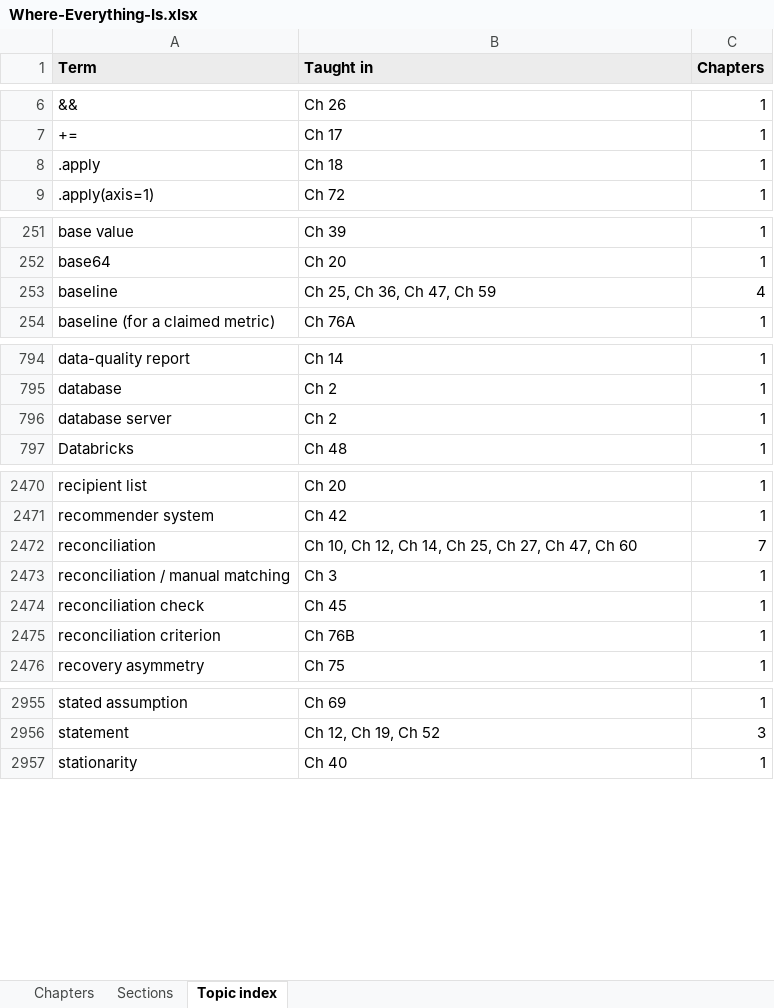
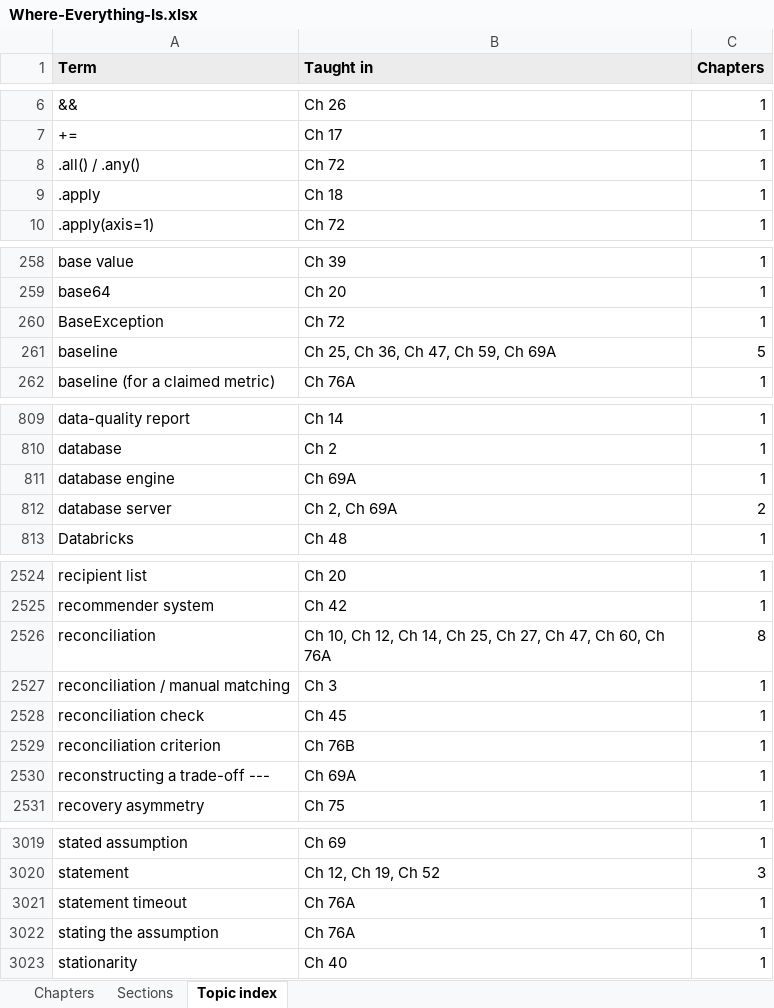
Before and after one commit to abhishekvtiwari/DS_BA_Curriculum, an Excel workbook: review/for-abhishek/Where-Everything-Is.xlsx, sheet Topic index, drawn as a sheet; only a part is shown, gaps mark what is left out; values as stored, in another font and other column widths than the file's, no borders; addresses are those after the commit; the diff covers the shown part only; the diff names each change by its address in the sheet, - before the commit and + after, or states it on an @@ line.

```diff
--- a/review/for-abhishek/Where-Everything-Is.xlsx (sheet Topic index)
+++ b/review/for-abhishek/Where-Everything-Is.xlsx (sheet Topic index)
+row 8: .all() / .any() | Ch 72 | 1
+row 260: BaseException | Ch 72 | 1
-B261 (Taught in): Ch 25, Ch 36, Ch 47, Ch 59
+B261 (Taught in): Ch 25, Ch 36, Ch 47, Ch 59, Ch 69A
-C261 (Chapters): 4
+C261 (Chapters): 5
+row 811: database engine | Ch 69A | 1
-B812 (Taught in): Ch 2
+B812 (Taught in): Ch 2, Ch 69A
-C812 (Chapters): 1
+C812 (Chapters): 2
-B2526 (Taught in): …47, Ch 60
+B2526 (Taught in): …47, Ch 60, Ch 76A
-C2526 (Chapters): 7
+C2526 (Chapters): 8
+row 2530: reconstructing a trade-off --- | Ch 69A | 1
+row 3021: statement timeout | Ch 76A | 1
+row 3022: stating the assumption | Ch 76A | 1
```
Also changed, not shown: 69 added rows and 23 edited cells elsewhere in this sheet, sheet Sections, sheet Chapters, 9 other files.
